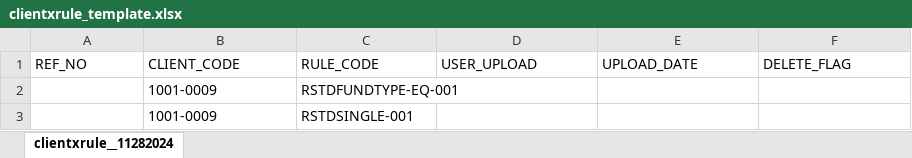
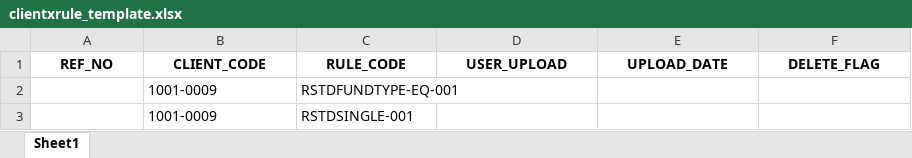
Before and after one commit to kiangkrai/mvc_tktinker, an Excel workbook: MFSC_APP/asset/clientxrule_template.xlsx, sheet Sheet1, drawn as a sheet; only a part is shown; values as stored, in another font and other column widths than the file's, no borders; the diff names each change by its address in the sheet, - before the commit and + after, or states it on an @@ line.

Commit message:
version 3 - load data complate
tentative load data to treeview complete with direct hardcode excel path to model

```diff
--- a/MFSC_APP/asset/clientxrule_template.xlsx (sheet Sheet1)
+++ b/MFSC_APP/asset/clientxrule_template.xlsx (sheet Sheet1)
-sheet tab: clientxrule__11282024
+sheet tab: Sheet1
@@ A1:F1 bold: off → on, alignment: left → center @@
```
Also changed, not shown: 12 other files.
